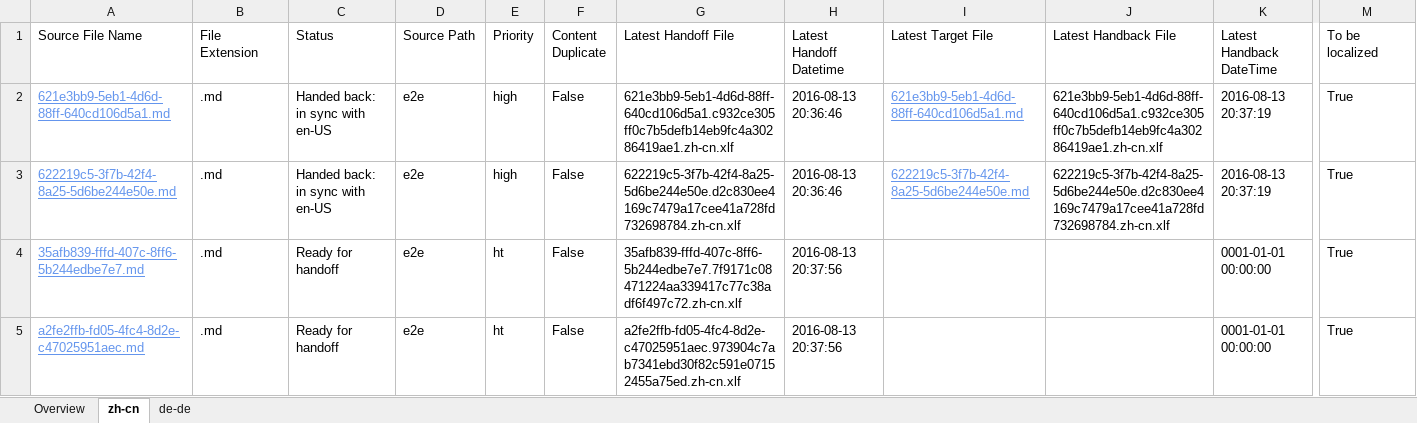
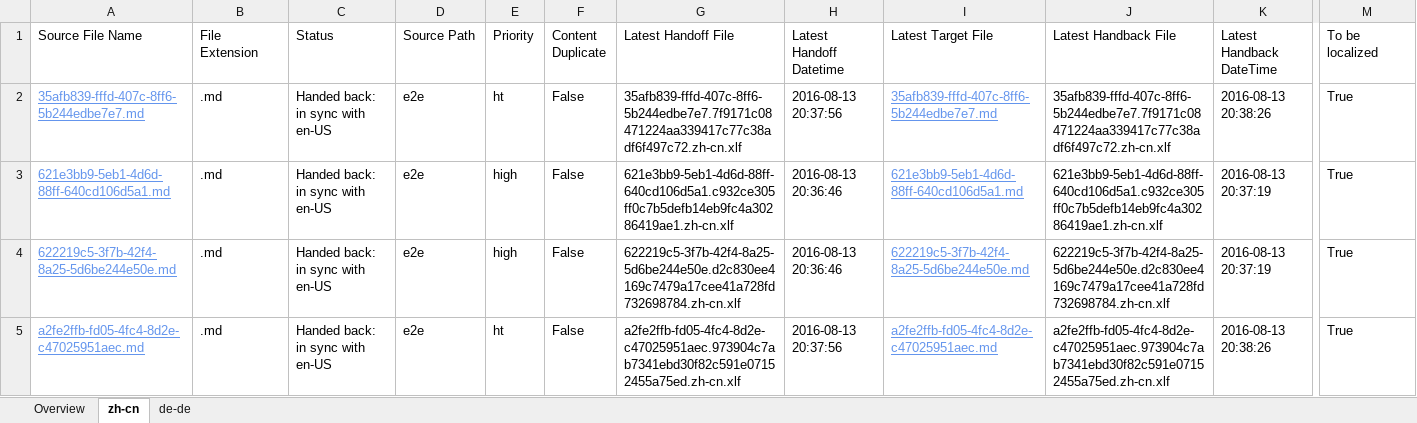
Before and after one commit to OpenLocalizationTestOrg/olhandback-e2e, an Excel workbook: ol-handback/OpenLocalizationTestOrg/oltest/ci/localization-status.xlsx, sheet zh-cn, drawn as a sheet; only a part is shown, gaps mark what is left out; values as stored, in another font and other column widths than the file's, no borders; table styles not drawn; removed rows and columns are numbered as before the commit, all else as after; rows hold the shown columns only; the diff names each change by its address in the sheet, - before the commit and + after, or states it on an @@ line.

Commit message:
Generate Report for Handback

```diff
--- a/ol-handback/OpenLocalizationTestOrg/oltest/ci/localization-status.xlsx (sheet zh-cn)
+++ b/ol-handback/OpenLocalizationTestOrg/oltest/ci/localization-status.xlsx (sheet zh-cn)
+row 2: 35afb839-fffd-407c-8ff6-5b244edbe7e7.md | .md | Handed back: in sync with en-US | e2e | ht | False | 35afb839-fffd-407c-8ff6-5b244edbe7e7.7f9171c08471224aa339417c77c38adf6f497c72.zh-cn.xlf | 2016-08-13 20:37:56 | 35afb839-fffd-407c-8ff6-5b244edbe7e7.md | 35afb839-fffd-407c-8ff6-5b244edbe7e7.7f9171c08471224aa339417c77c38adf6f497c72.zh-cn.xlf | 2016-08-13 20:38:26 | True
-row 4: 35afb839-fffd-407c-8ff6-5b244edbe7e7.md | .md | Ready for handoff | e2e | ht | False | 35afb839-fffd-407c-8ff6-5b244edbe7e7.7f9171c08471224aa339417c77c38adf6f497c72.zh-cn.xlf | 2016-08-13 20:37:56 |  |  | 0001-01-01 00:00:00 | True
-C5 (Status): Ready for handoff
+C5 (Status): Handed back: in sync with en-US
-I5 (Latest Target File): (empty)
+I5 (Latest Target File): a2fe2ffb-fd05-4fc4-8d2e-c47025951aec.md
-J5 (Latest Handback File): (empty)
+J5 (Latest Handback File): a2fe2ffb-fd05-4fc4-8d2e-c47025951aec.973904c7ab7341ebd30f82c591e07152455a75ed.zh-cn.xlf
-K5 (Latest Handback DateTime): 0001-01-01 00:00:00
+K5 (Latest Handback DateTime): 2016-08-13 20:38:26
```
Also changed, not shown: sheet de-de, sheet Overview, 1 other file.
